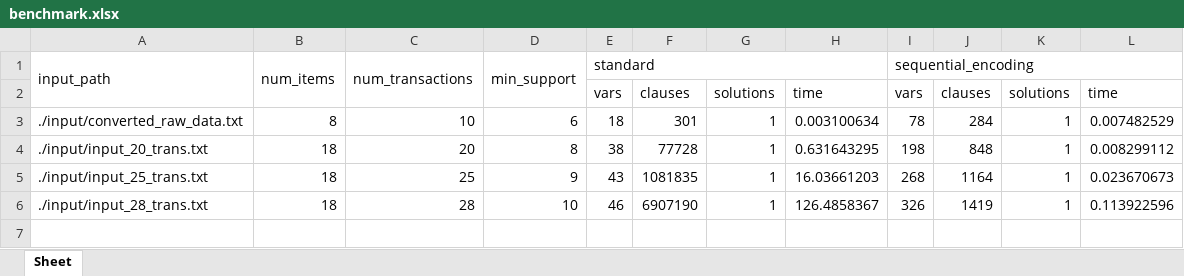
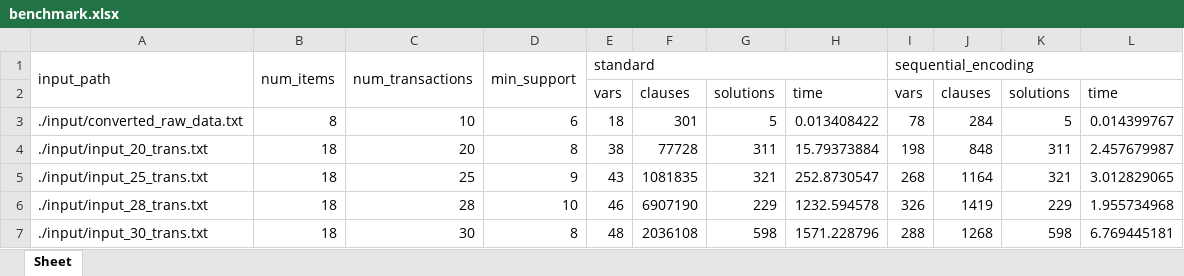
Before and after one commit to tanhtanh1505/ism-kissat, an Excel workbook: output/benchmark.xlsx, sheet Sheet, drawn as a sheet; values as stored, in another font and other column widths than the file's, no borders; the diff names each change by its address in the sheet, - before the commit and + after, or states it on an @@ line.

```diff
--- a/output/benchmark.xlsx (sheet Sheet)
+++ b/output/benchmark.xlsx (sheet Sheet)
-G3: 1
+G3: 5
-H3: 0.003100634
+H3: 0.013408422
-K3: 1
+K3: 5
-L3: 0.007482529
+L3: 0.014399767
-G4: 1
+G4: 311
-H4: 0.631643295
+H4: 15.79373884
-K4: 1
+K4: 311
-L4: 0.008299112
+L4: 2.457679987
-G5: 1
+G5: 321
-H5: 16.03661203
+H5: 252.8730547
-K5: 1
+K5: 321
-L5: 0.023670673
+L5: 3.012829065
-G6: 1
+G6: 229
-H6: 126.4858367
+H6: 1232.594578
-K6: 1
+K6: 229
-L6: 0.113922596
+L6: 1.955734968
+row 7: ./input/input_30_trans.txt | 18 | 30 | 8 | 48 | 2036108 | 598 | 1571.228796 | 288 | 1268 | 598 | 6.769445181
```
Also changed, not shown: 3 other files.
